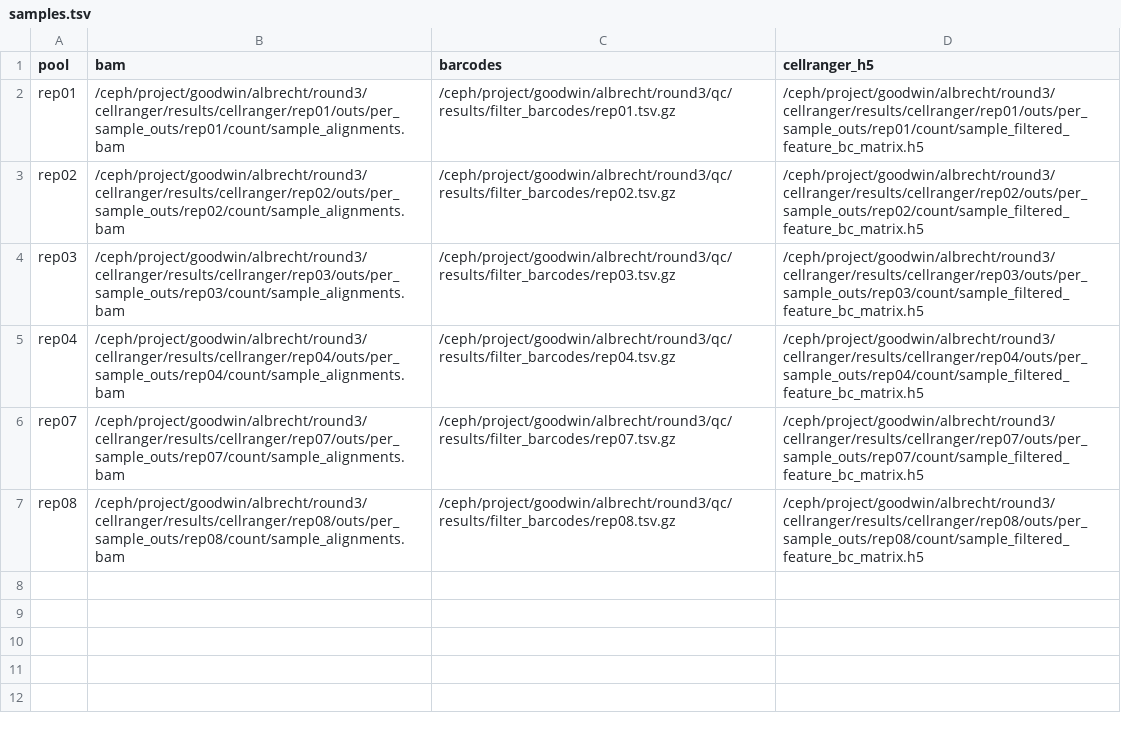
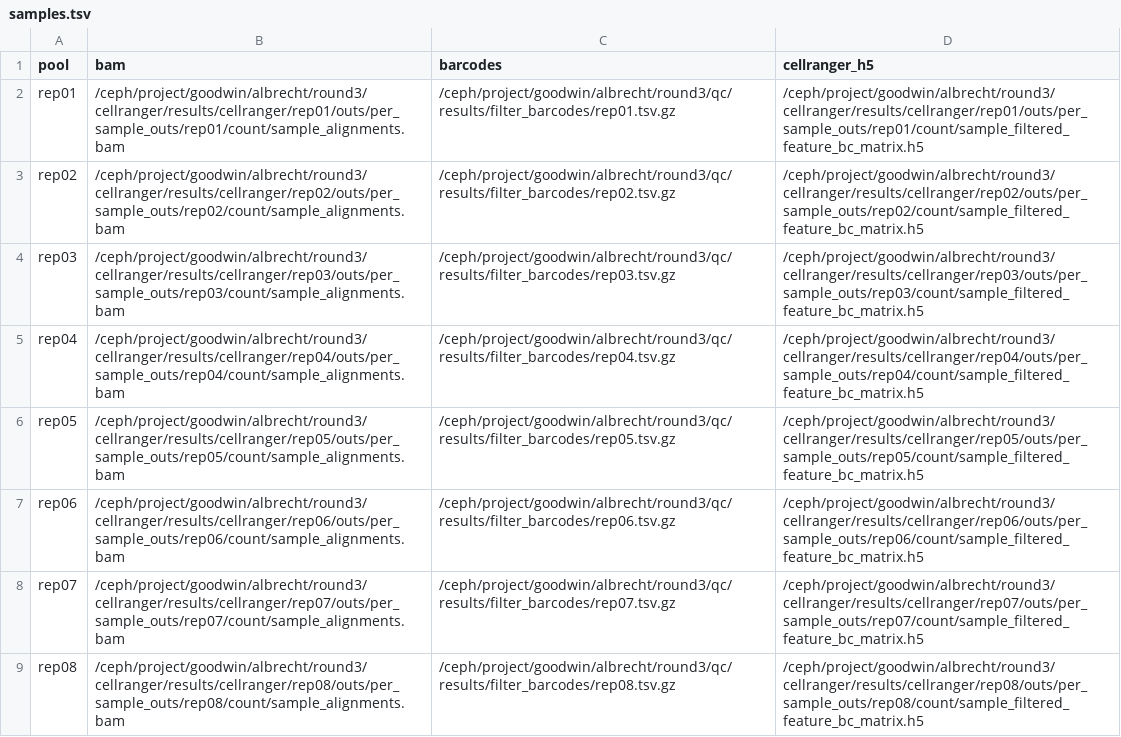
Before and after one commit to kevinrue/goodwin-midbrain-2026, a TSV file: round3/vireo_1to8/config/samples.tsv, drawn as a sheet.

Commit message:
restore missing samples in config

```diff
--- a/round3/vireo_1to8/config/samples.tsv
+++ b/round3/vireo_1to8/config/samples.tsv
@@ -5,2 +5,4 @@ rep03	/ceph/project/goodwin/albrecht/round3/cellranger/results/cellranger/rep03/
 rep04	/ceph/project/goodwin/albrecht/round3/cellranger/results/cellranger/rep04/outs/per_sample_outs/rep04/count/sample_alignments.bam	/ceph/project/goodwin/albrecht/round3/qc/results/filter_barcodes/rep04.tsv.gz	/ceph/project/goodwin/albrecht/round3/cellranger/results/cellranger/rep04/outs/per_sample_outs/rep04/count/sample_filtered_feature_bc_matrix.h5
+rep05	/ceph/project/goodwin/albrecht/round3/cellranger/results/cellranger/rep05/outs/per_sample_outs/rep05/count/sample_alignments.bam	/ceph/project/goodwin/albrecht/round3/qc/results/filter_barcodes/rep05.tsv.gz	/ceph/project/goodwin/albrecht/round3/cellranger/results/cellranger/rep05/outs/per_sample_outs/rep05/count/sample_filtered_feature_bc_matrix.h5
+rep06	/ceph/project/goodwin/albrecht/round3/cellranger/results/cellranger/rep06/outs/per_sample_outs/rep06/count/sample_alignments.bam	/ceph/project/goodwin/albrecht/round3/qc/results/filter_barcodes/rep06.tsv.gz	/ceph/project/goodwin/albrecht/round3/cellranger/results/cellranger/rep06/outs/per_sample_outs/rep06/count/sample_filtered_feature_bc_matrix.h5
 rep07	/ceph/project/goodwin/albrecht/round3/cellranger/results/cellranger/rep07/outs/per_sample_outs/rep07/count/sample_alignments.bam	/ceph/project/goodwin/albrecht/round3/qc/results/filter_barcodes/rep07.tsv.gz	/ceph/project/goodwin/albrecht/round3/cellranger/results/cellranger/rep07/outs/per_sample_outs/rep07/count/sample_filtered_feature_bc_matrix.h5
```
